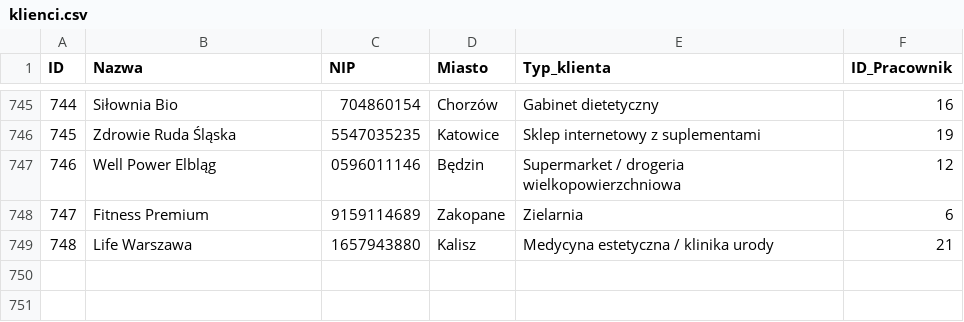
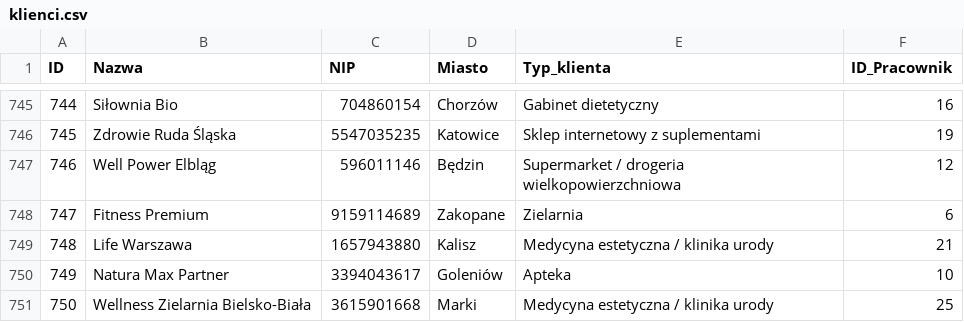
Before and after one commit to abazela/generator-danych, a CSV file: dane_csv/klienci.csv, drawn as a sheet; only a part is shown, gaps mark what is left out.

```diff
--- a/dane_csv/klienci.csv
+++ b/dane_csv/klienci.csv
@@ -746,4 +746,6 @@
 745,Zdrowie Ruda Śląska,5547035235,Katowice,Sklep internetowy z suplementami,19
-746,Well Power Elbląg,0596011146,Będzin,Supermarket / drogeria wielkopowierzchniowa,12
+746,Well Power Elbląg,596011146,Będzin,Supermarket / drogeria wielkopowierzchniowa,12
 747,Fitness Premium,9159114689,Zakopane,Zielarnia,6
 748,Life Warszawa,1657943880,Kalisz,Medycyna estetyczna / klinika urody,21
+749,Natura Max Partner,3394043617,Goleniów,Apteka,10
+750,Wellness Zielarnia Bielsko-Biała,3615901668,Marki,Medycyna estetyczna / klinika urody,25
```
Also changed, not shown: dane_csv/pozycje_zamowienie.csv, dane_csv/zamowienia.csv.
